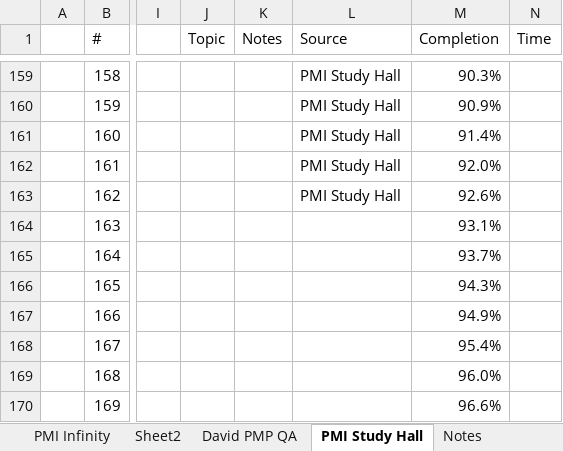
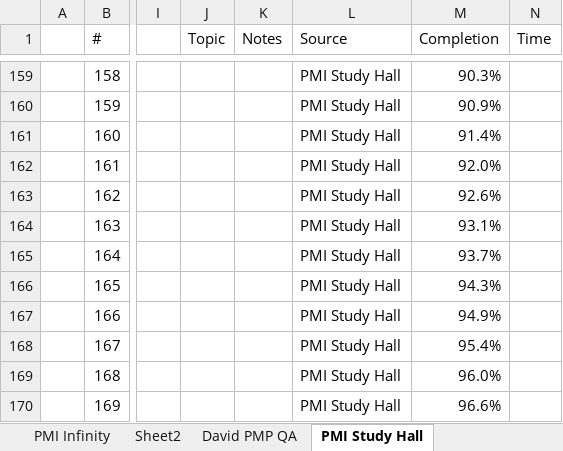
Before and after one commit to queeniencoffee/PMPExamPrep, an Excel workbook: question-logs/PMP_Questions - PMBOK 7.xlsx, sheet PMI Study Hall, drawn as a sheet; only a part is shown, gaps mark what is left out; values as stored, in another font and other column widths than the file's, no borders; the diff covers the shown part only; the diff names each change by its address in the sheet, - before the commit and + after, or states it on an @@ line.

Commit message:
Add files via upload

```diff
--- a/question-logs/PMP_Questions - PMBOK 7.xlsx (sheet PMI Study Hall)
+++ b/question-logs/PMP_Questions - PMBOK 7.xlsx (sheet PMI Study Hall)
-L164:L170 (Source): (empty)
+L164:L170 (Source): PMI Study Hall
```
Also changed, not shown: 131 edited cells and cell formats elsewhere in this sheet, sheet Notes, sheet Sheet2, other sheet tabs.
